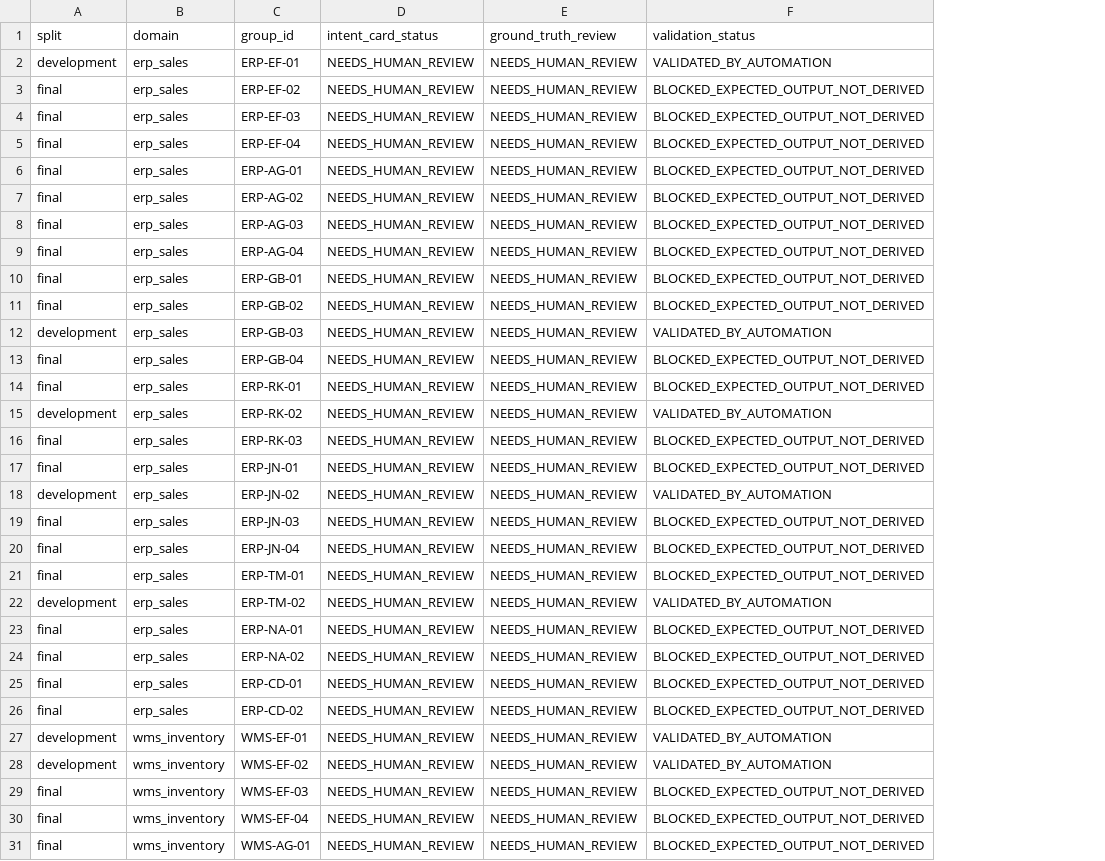
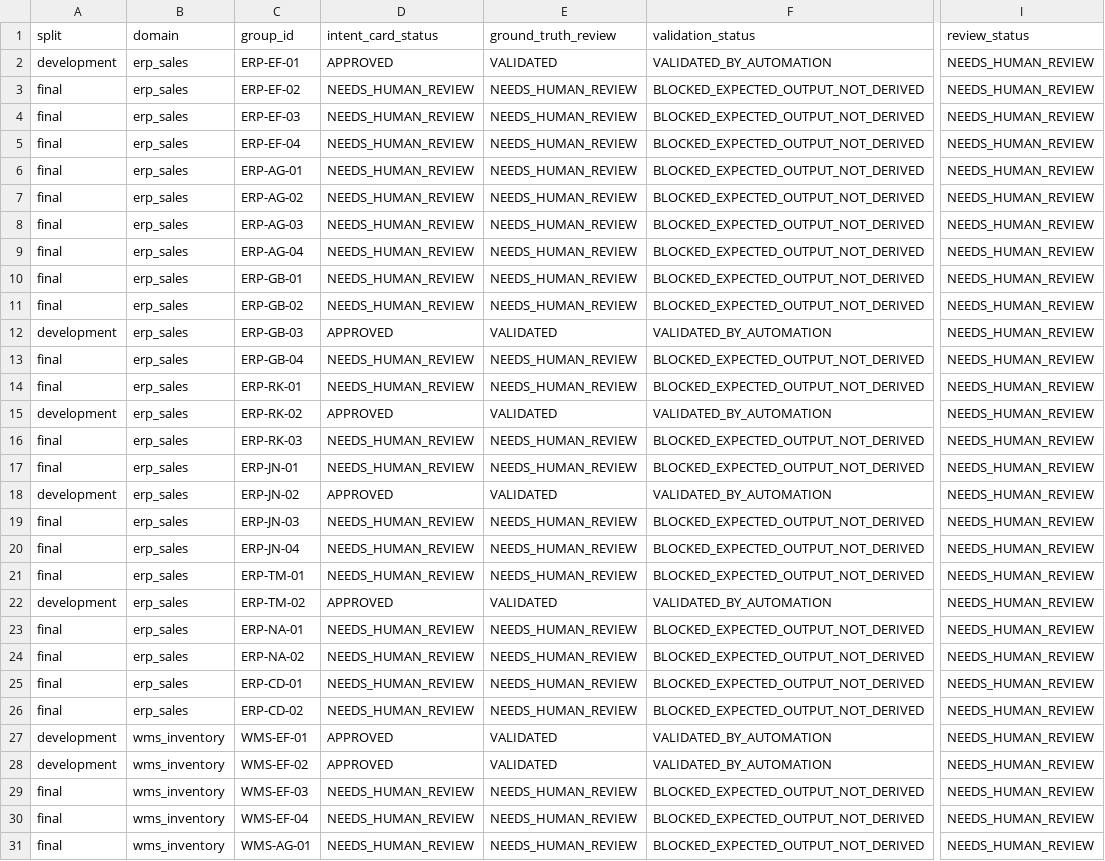
Before and after one commit to dangth1101/IS6002, a CSV file: docs/benchmark/review/full_semantic_validation_sbert/human_review_queue.csv, drawn as a sheet; only a part is shown, gaps mark what is left out; the diff covers the shown part only; the diff names each change by its address in the sheet, - before the commit and + after, or states it on an @@ line.

```diff
--- a/docs/benchmark/review/full_semantic_validation_sbert/human_review_queue.csv
+++ b/docs/benchmark/review/full_semantic_validation_sbert/human_review_queue.csv
+column I (review_status), rows 2-31: all NEEDS_HUMAN_REVIEW
-D2 (intent_card_status): NEEDS_HUMAN_REVIEW
+D2 (intent_card_status): APPROVED
-E2 (ground_truth_review): NEEDS_HUMAN_REVIEW
+E2 (ground_truth_review): VALIDATED
-D12 (intent_card_status): NEEDS_HUMAN_REVIEW
+D12 (intent_card_status): APPROVED
-E12 (ground_truth_review): NEEDS_HUMAN_REVIEW
+E12 (ground_truth_review): VALIDATED
-D15 (intent_card_status): NEEDS_HUMAN_REVIEW
+D15 (intent_card_status): APPROVED
-E15 (ground_truth_review): NEEDS_HUMAN_REVIEW
+E15 (ground_truth_review): VALIDATED
-D18 (intent_card_status): NEEDS_HUMAN_REVIEW
+D18 (intent_card_status): APPROVED
-E18 (ground_truth_review): NEEDS_HUMAN_REVIEW
+E18 (ground_truth_review): VALIDATED
-D22 (intent_card_status): NEEDS_HUMAN_REVIEW
+D22 (intent_card_status): APPROVED
-E22 (ground_truth_review): NEEDS_HUMAN_REVIEW
+E22 (ground_truth_review): VALIDATED
-D27:D28 (intent_card_status): NEEDS_HUMAN_REVIEW
+D27:D28 (intent_card_status): APPROVED
-E27:E28 (ground_truth_review): NEEDS_HUMAN_REVIEW
+E27:E28 (ground_truth_review): VALIDATED
```
Also changed, not shown: 6 edited cells elsewhere in this file, docs/benchmark/review/dev_human_approval/DEV_V6_GLOSSARY_UNICODE_CHANGELOG.csv, docs/benchmark/review/dev_human_approval/DEV_V6_QUESTION_REVISION_RECONCILIATION.csv, 42 other files.
